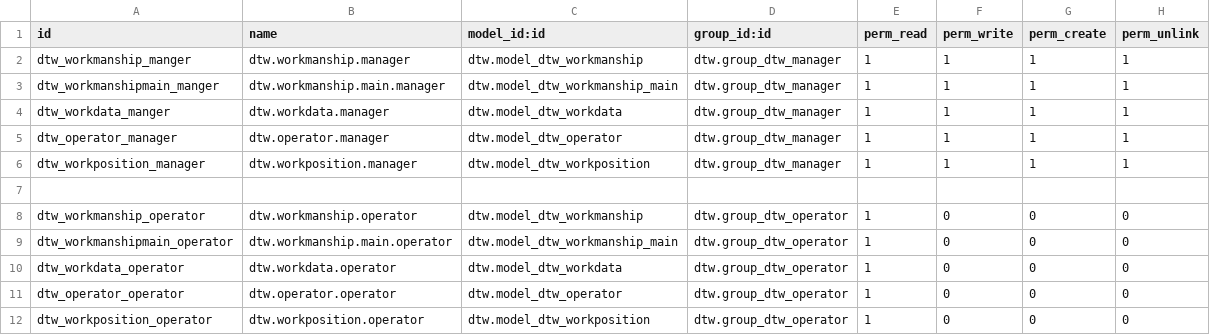
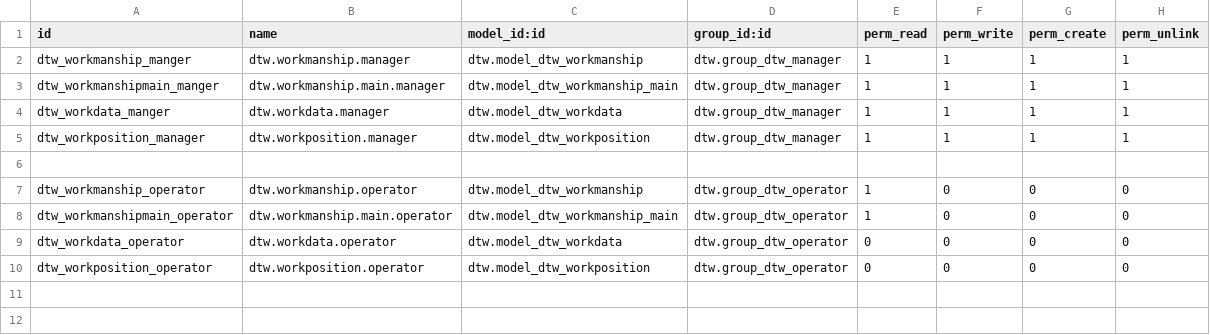
Before and after one commit to dibohao/dtw, a CSV file: security/ir.model.access.csv, drawn as a sheet.

Commit message:
将dtw.operator去除，人员信息直接通过odoo用户认证

```diff
--- a/security/ir.model.access.csv
+++ b/security/ir.model.access.csv
@@ -4,3 +4,2 @@ dtw_workmanshipmain_manger,dtw.workmanship.main.manager,dtw.model_dtw_workmanshi
 dtw_workdata_manger,dtw.workdata.manager,dtw.model_dtw_workdata,dtw.group_dtw_manager,1,1,1,1
-dtw_operator_manager,dtw.operator.manager,dtw.model_dtw_operator,dtw.group_dtw_manager,1,1,1,1
 dtw_workposition_manager,dtw.workposition.manager,dtw.model_dtw_workposition,dtw.group_dtw_manager,1,1,1,1
@@ -9,4 +8,3 @@ dtw_workmanship_operator,dtw.workmanship.operator,dtw.model_dtw_workmanship,dtw.
 dtw_workmanshipmain_operator,dtw.workmanship.main.operator,dtw.model_dtw_workmanship_main,dtw.group_dtw_operator,1,0,0,0
-dtw_workdata_operator,dtw.workdata.operator,dtw.model_dtw_workdata,dtw.group_dtw_operator,1,0,0,0
-dtw_operator_operator,dtw.operator.operator,dtw.model_dtw_operator,dtw.group_dtw_operator,1,0,0,0
-dtw_workposition_operator,dtw.workposition.operator,dtw.model_dtw_workposition,dtw.group_dtw_operator,1,0,0,0
+dtw_workdata_operator,dtw.workdata.operator,dtw.model_dtw_workdata,dtw.group_dtw_operator,0,0,0,0
+dtw_workposition_operator,dtw.workposition.operator,dtw.model_dtw_workposition,dtw.group_dtw_operator,0,0,0,0
```
Also changed, not shown: 3 other files.
